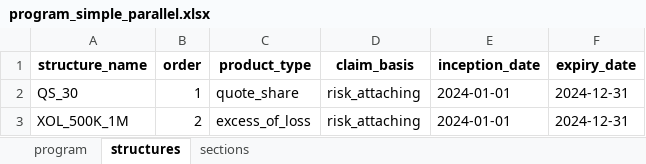
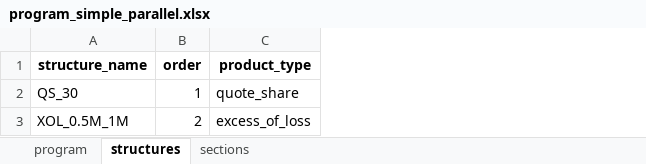
Before and after one commit to abaelde/structure-application, an Excel workbook: examples/programs/program_simple_parallel.xlsx, sheet structures, drawn as a sheet; values as stored, in another font and other column widths than the file's, no borders; the diff names each change by its address in the sheet, - before the commit and + after, or states it on an @@ line.

```diff
--- a/examples/programs/program_simple_parallel.xlsx (sheet structures)
+++ b/examples/programs/program_simple_parallel.xlsx (sheet structures)
-column D (claim_basis), rows 2-3: risk_attaching | risk_attaching
-column E (inception_date), rows 2-3: 2024-01-01 | 2024-01-01
-column F (expiry_date), rows 2-3: 2024-12-31 | 2024-12-31
-A3 (structure_name): XOL_500K_1M
+A3 (structure_name): XOL_0.5M_1M
```
Also changed, not shown: sheet sections, sheet program, examples/programs/aviation_old_republic_2024.xlsx, examples/programs/program_simple_sequential.xlsx, 8 other files.
